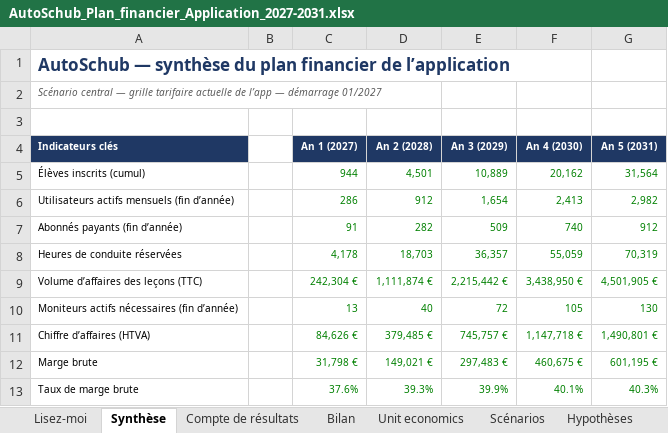
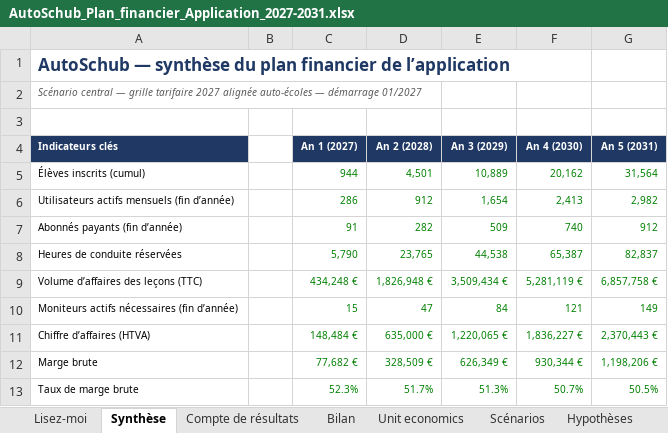
Before and after one commit to mathypy-coder/AutoSchub, an Excel workbook: docs/plans-financiers/AutoSchub_Plan_financier_Application_2027-2031.xlsx, sheet Synthèse, drawn as a sheet; only a part is shown; values as stored, in another font and other column widths than the file's, no borders; charts and pictures not drawn; the diff covers the shown part only; the diff names each change by its address in the sheet, - before the commit and + after, or states it on an @@ line.

```diff
--- a/docs/plans-financiers/AutoSchub_Plan_financier_Application_2027-2031.xlsx (sheet Synthèse)
+++ b/docs/plans-financiers/AutoSchub_Plan_financier_Application_2027-2031.xlsx (sheet Synthèse)
-A2 (Indicateurs clés): …grille tarifaire actuelle de l’app — démarrage…
+A2 (Indicateurs clés): …grille tarifaire 2027 alignée auto-écoles — démarrage…
-C8 (An 1 (2027)): 4,178
+C8 (An 1 (2027)): 5,790
-D8 (An 2 (2028)): 18,703
+D8 (An 2 (2028)): 23,765
-E8 (An 3 (2029)): 36,357
+E8 (An 3 (2029)): 44,538
-F8 (An 4 (2030)): 55,059
+F8 (An 4 (2030)): 65,387
-G8 (An 5 (2031)): 70,319
+G8 (An 5 (2031)): 82,837
-C9 (An 1 (2027)): 242,304 €
+C9 (An 1 (2027)): 434,248 €
-D9 (An 2 (2028)): 1,111,874 €
+D9 (An 2 (2028)): 1,826,948 €
-E9 (An 3 (2029)): 2,215,442 €
+E9 (An 3 (2029)): 3,509,434 €
-F9 (An 4 (2030)): 3,438,950 €
+F9 (An 4 (2030)): 5,281,119 €
-G9 (An 5 (2031)): 4,501,905 €
+G9 (An 5 (2031)): 6,857,758 €
-C10 (An 1 (2027)): 13
+C10 (An 1 (2027)): 15
-D10 (An 2 (2028)): 40
+D10 (An 2 (2028)): 47
-E10 (An 3 (2029)): 72
+E10 (An 3 (2029)): 84
-F10 (An 4 (2030)): 105
+F10 (An 4 (2030)): 121
-G10 (An 5 (2031)): 130
+G10 (An 5 (2031)): 149
-C11 (An 1 (2027)): 84,626 €
+C11 (An 1 (2027)): 148,484 €
-D11 (An 2 (2028)): 379,485 €
+D11 (An 2 (2028)): 635,000 €
-E11 (An 3 (2029)): 745,757 €
+E11 (An 3 (2029)): 1,220,065 €
-F11 (An 4 (2030)): 1,147,718 €
+F11 (An 4 (2030)): 1,836,227 €
-G11 (An 5 (2031)): 1,490,801 €
+G11 (An 5 (2031)): 2,370,443 €
-C12 (An 1 (2027)): 31,798 €
+C12 (An 1 (2027)): 77,682 €
-D12 (An 2 (2028)): 149,021 €
+D12 (An 2 (2028)): 328,509 €
-E12 (An 3 (2029)): 297,483 €
+E12 (An 3 (2029)): 626,349 €
-F12 (An 4 (2030)): 460,675 €
+F12 (An 4 (2030)): 930,344 €
-G12 (An 5 (2031)): 601,195 €
+G12 (An 5 (2031)): 1,198,206 €
-C13 (An 1 (2027)): 37.6%
+C13 (An 1 (2027)): 52.3%
-D13 (An 2 (2028)): 39.3%
+D13 (An 2 (2028)): 51.7%
-E13 (An 3 (2029)): 39.9%
+E13 (An 3 (2029)): 51.3%
-F13 (An 4 (2030)): 40.1%
+F13 (An 4 (2030)): 50.7%
-G13 (An 5 (2031)): 40.3%
+G13 (An 5 (2031)): 50.5%
```
Also changed, not shown: 31 edited cells elsewhere in this sheet, sheet Revenus, sheet Trésorerie, sheet Activité, sheet Résultats, sheet Charges, sheet Scénarios, 6 more sheets, formulas that keep their value, charts or pictures, 4 other files.
